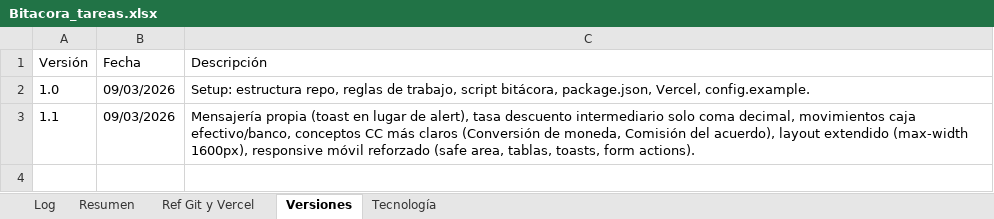
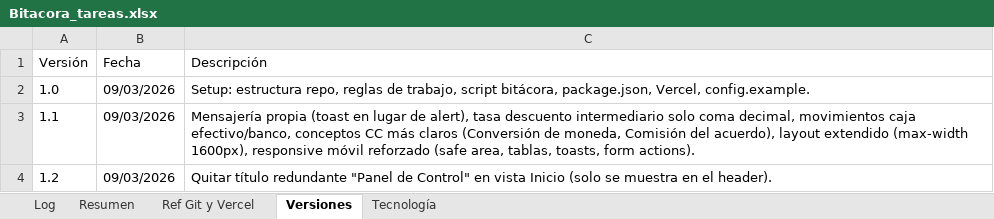
Before and after one commit to lucasbustosmartin-coder/pandy, an Excel workbook: Bitacora_tareas.xlsx, sheet Versiones, drawn as a sheet; values as stored, in another font and other column widths than the file's, no borders; the diff names each change by its address in the sheet, - before the commit and + after, or states it on an @@ line.

```diff
--- a/Bitacora_tareas.xlsx (sheet Versiones)
+++ b/Bitacora_tareas.xlsx (sheet Versiones)
+row 4: 1.2 | 09/03/2026 | Quitar título redundante "Panel de Control" en vista Inicio (solo se muestra en el header).
```
Also changed, not shown: sheet Log, sheet Resumen, 2 other files.
